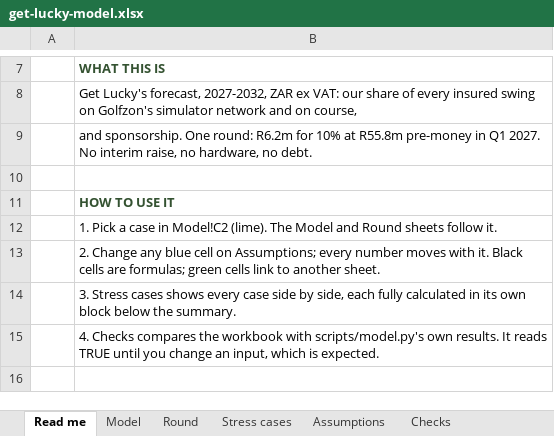
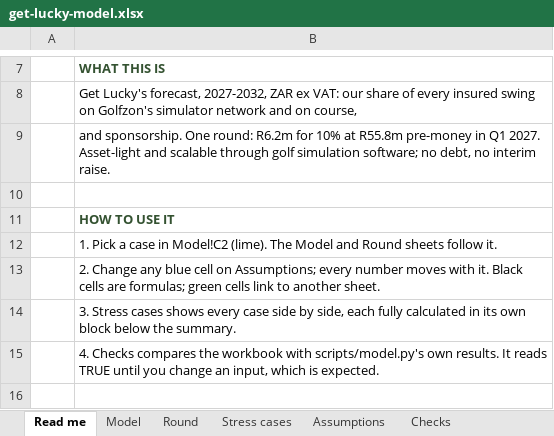
Before and after one commit to getluckyjo/investgetluckygolf, an Excel workbook: data/get-lucky-model.xlsx, sheet Read me, drawn as a sheet; only a part is shown, gaps mark what is left out; values as stored, in another font and other column widths than the file's, no borders; charts and pictures not drawn; the diff names each change by its address in the sheet, - before the commit and + after, or states it on an @@ line.

```diff
--- a/data/get-lucky-model.xlsx (sheet Read me)
+++ b/data/get-lucky-model.xlsx (sheet Read me)
-B9: …Q1 2027. No interim raise, no hardware, no debt.
+B9: …Q1 2027. Asset-light and scalable through golf simulation software; no debt, no interim raise.
```
Also changed, not shown: 3 other files.
